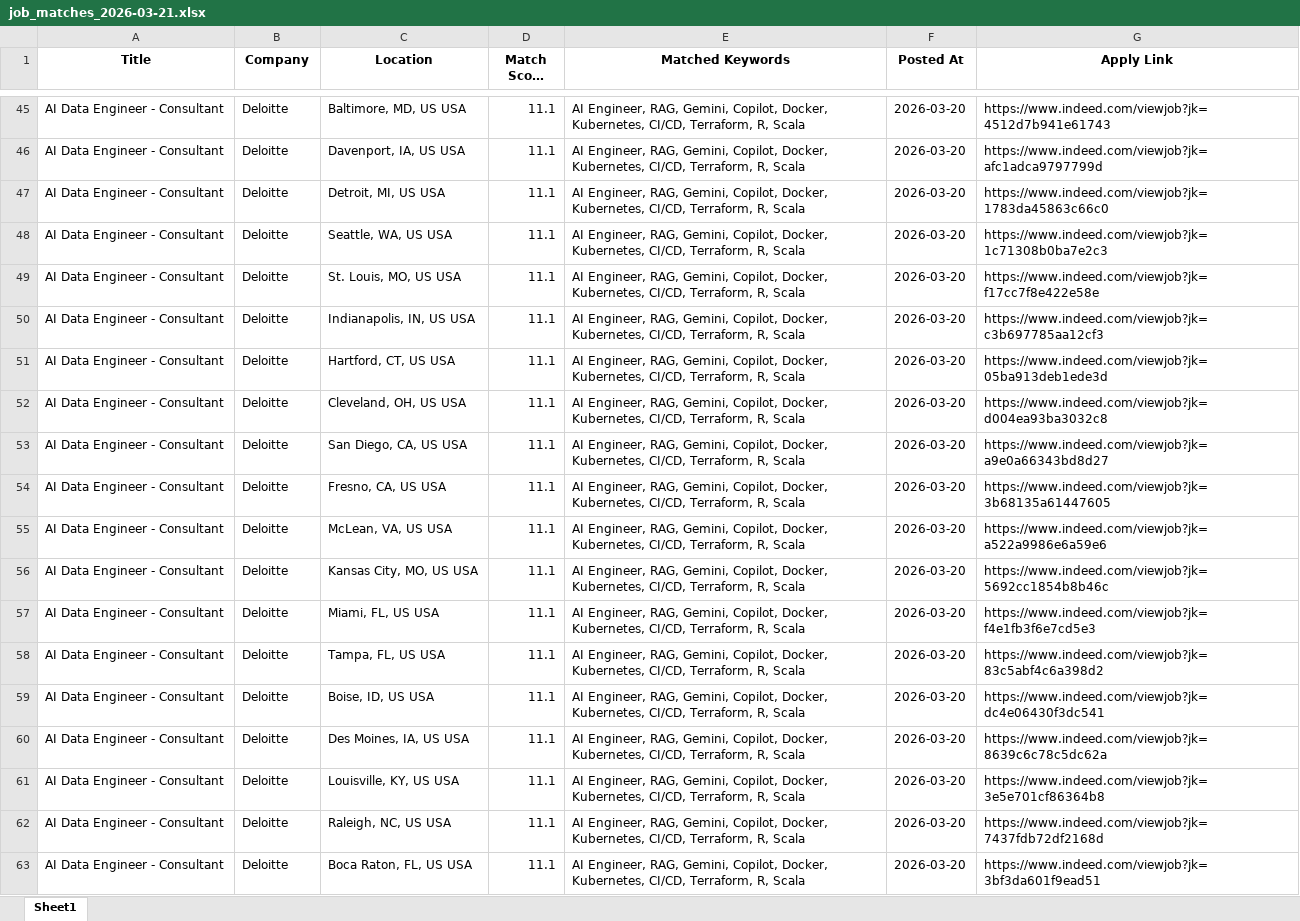
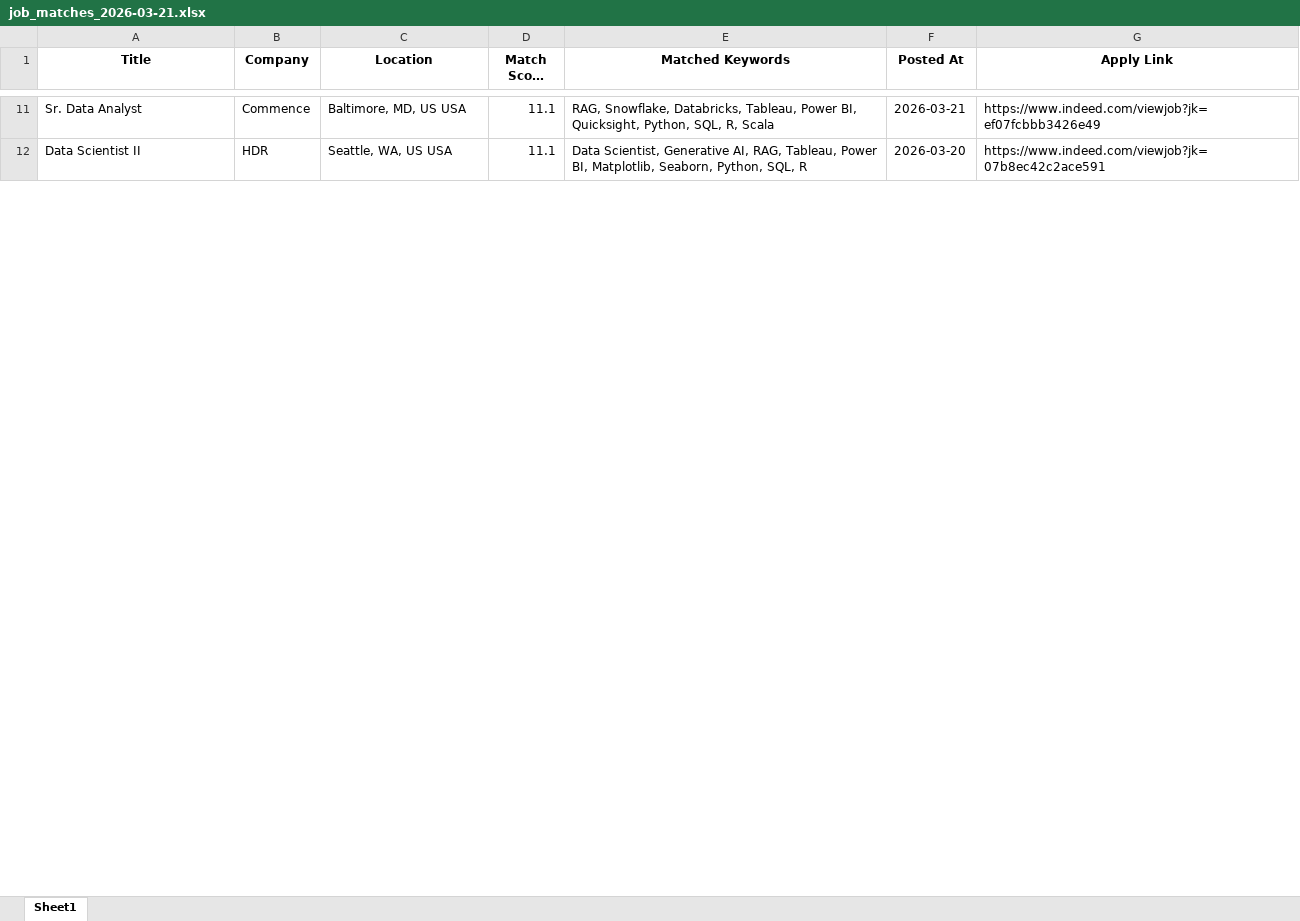
Before and after one commit to ssriramteja/Indeed_job_scrapper_ai, an Excel workbook: daily_matches/job_matches_2026-03-21.xlsx, sheet Sheet1, drawn as a sheet; only a part is shown, gaps mark what is left out; long unchanged cells end in …; values as stored, in another font and other column widths than the file's, no borders; removed rows and columns are numbered as before the commit, all else as after; the diff covers the shown part only; the diff names each change by its address in the sheet, - before the commit and + after, or states it on an @@ line.

```diff
--- a/daily_matches/job_matches_2026-03-21.xlsx (sheet Sheet1)
+++ b/daily_matches/job_matches_2026-03-21.xlsx (sheet Sheet1)
-A11 (Title): AI Data Engineer - Consultant
+A11 (Title): Sr. Data Analyst
-B11 (Company): Deloitte
+B11 (Company): Commence
-E11 (Matched Keywords): AI Engineer, RAG, Gemini, Copilot, Docker, Kubernetes, CI/CD, Terraform, R, Scala
+E11 (Matched Keywords): RAG, Snowflake, Databricks, Tableau, Power BI, Quicksight, Python, SQL, R, Scala
-F11 (Posted At): 2026-03-20
+F11 (Posted At): 2026-03-21
-G11 (Apply Link): https://www.indeed.com/viewjob?jk=4512d7b941e61743
+G11 (Apply Link): https://www.indeed.com/viewjob?jk=ef07fcbbb3426e49
-row 46: AI Data Engineer - Consultant | Deloitte | Davenport, IA, US USA | 11.1 | AI Engineer, RAG, Gemini, Copilot, Docker, Kubernetes, CI/CD, Terraform, R, Scala | 2026-03-20 | https://www.indeed.com/viewjob?jk=afc1adca9797799d
-row 47: AI Data Engineer - Consultant | Deloitte | Detroit, MI, US USA | 11.1 | AI Engineer, RAG, Gemini, Copilot, Docker, Kubernetes, CI/CD, Terraform, R, Scala | 2026-03-20 | https://www.indeed.com/viewjob?jk=1783da45863c66c0
-A12 (Title): AI Data Engineer - Consultant
+A12 (Title): Data Scientist II
-B12 (Company): Deloitte
+B12 (Company): HDR
-E12 (Matched Keywords): AI Engineer, RAG, Gemini, Copilot, Docker, Kubernetes, CI/CD, Terraform, R, Scala
+E12 (Matched Keywords): Data Scientist, Generative AI, RAG, Tableau, Power BI, Matplotlib, Seaborn, Python, SQL, R
-G12 (Apply Link): https://www.indeed.com/viewjob?jk=1c71308b0ba7e2c3
+G12 (Apply Link): https://www.indeed.com/viewjob?jk=07b8ec42c2ace591
-row 49: AI Data Engineer - Consultant | Deloitte | St. Louis, MO, US USA | 11.1 | AI Engineer, RAG, Gemini, Copilot, Docker, Kubernetes, CI/CD, Terraform, R, Scala | 2026-03-20 | https://www.indeed.com/viewjob?jk=f17cc7f8e422e58e
-row 50: AI Data Engineer - Consultant | Deloitte | Indianapolis, IN, US USA | 11.1 | AI Engineer, RAG, Gemini, Copilot, Docker, Kubernetes, CI/CD, Terraform, R, Scala | 2026-03-20 | https://www.indeed.com/viewjob?jk=c3b697785aa12cf3
-row 51: AI Data Engineer - Consultant | Deloitte | Hartford, CT, US USA | 11.1 | AI Engineer, RAG, Gemini, Copilot, Docker, Kubernetes, CI/CD, Terraform, R, Scala | 2026-03-20 | https://www.indeed.com/viewjob?jk=05ba913deb1ede3d
-row 52: AI Data Engineer - Consultant | Deloitte | Cleveland, OH, US USA | 11.1 | AI Engineer, RAG, Gemini, Copilot, Docker, Kubernetes, CI/CD, Terraform, R, Scala | 2026-03-20 | https://www.indeed.com/viewjob?jk=d004ea93ba3032c8
-row 53: AI Data Engineer - Consultant | Deloitte | San Diego, CA, US USA | 11.1 | AI Engineer, RAG, Gemini, Copilot, Docker, Kubernetes, CI/CD, Terraform, R, Scala | 2026-03-20 | https://www.indeed.com/viewjob?jk=a9e0a66343bd8d27
-row 54: AI Data Engineer - Consultant | Deloitte | Fresno, CA, US USA | 11.1 | AI Engineer, RAG, Gemini, Copilot, Docker, Kubernetes, CI/CD, Terraform, R, Scala | 2026-03-20 | https://www.indeed.com/viewjob?jk=3b68135a61447605
-row 55: AI Data Engineer - Consultant | Deloitte | McLean, VA, US USA | 11.1 | AI Engineer, RAG, Gemini, Copilot, Docker, Kubernetes, CI/CD, Terraform, R, Scala | 2026-03-20 | https://www.indeed.com/viewjob?jk=a522a9986e6a59e6
-row 56: AI Data Engineer - Consultant | Deloitte | Kansas City, MO, US USA | 11.1 | AI Engineer, RAG, Gemini, Copilot, Docker, Kubernetes, CI/CD, Terraform, R, Scala | 2026-03-20 | https://www.indeed.com/viewjob?jk=5692cc1854b8b46c
-row 57: AI Data Engineer - Consultant | Deloitte | Miami, FL, US USA | 11.1 | AI Engineer, RAG, Gemini, Copilot, Docker, Kubernetes, CI/CD, Terraform, R, Scala | 2026-03-20 | https://www.indeed.com/viewjob?jk=f4e1fb3f6e7cd5e3
-row 58: AI Data Engineer - Consultant | Deloitte | Tampa, FL, US USA | 11.1 | AI Engineer, RAG, Gemini, Copilot, Docker, Kubernetes, CI/CD, Terraform, R, Scala | 2026-03-20 | https://www.indeed.com/viewjob?jk=83c5abf4c6a398d2
-row 59: AI Data Engineer - Consultant | Deloitte | Boise, ID, US USA | 11.1 | AI Engineer, RAG, Gemini, Copilot, Docker, Kubernetes, CI/CD, Terraform, R, Scala | 2026-03-20 | https://www.indeed.com/viewjob?jk=dc4e06430f3dc541
-row 60: AI Data Engineer - Consultant | Deloitte | Des Moines, IA, US USA | 11.1 | AI Engineer, RAG, Gemini, Copilot, Docker, Kubernetes, CI/CD, Terraform, R, Scala | 2026-03-20 | https://www.indeed.com/viewjob?jk=8639c6c78c5dc62a
-row 61: AI Data Engineer - Consultant | Deloitte | Louisville, KY, US USA | 11.1 | AI Engineer, RAG, Gemini, Copilot, Docker, Kubernetes, CI/CD, Terraform, R, Scala | 2026-03-20 | https://www.indeed.com/viewjob?jk=3e5e701cf86364b8
-row 62: AI Data Engineer - Consultant | Deloitte | Raleigh, NC, US USA | 11.1 | AI Engineer, RAG, Gemini, Copilot, Docker, Kubernetes, CI/CD, Terraform, R, Scala | 2026-03-20 | https://www.indeed.com/viewjob?jk=7437fdb72df2168d
-row 63: AI Data Engineer - Consultant | Deloitte | Boca Raton, FL, US USA | 11.1 | AI Engineer, RAG, Gemini, Copilot, Docker, Kubernetes, CI/CD, Terraform, R, Scala | 2026-03-20 | https://www.indeed.com/viewjob?jk=3bf3da601f9ead51
```
Also changed, not shown: 29 added rows, 120 removed rows and 33 edited cells elsewhere in this sheet, 4 other files.
